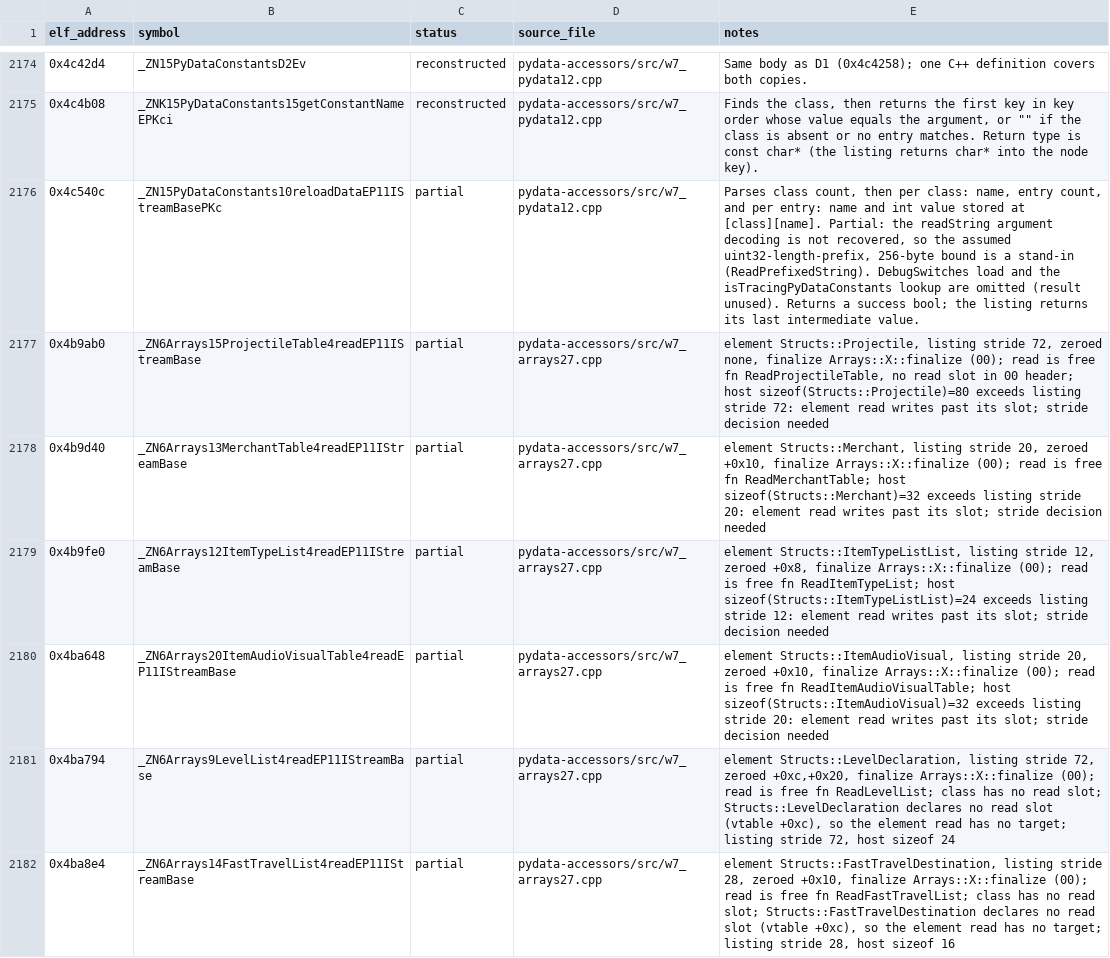
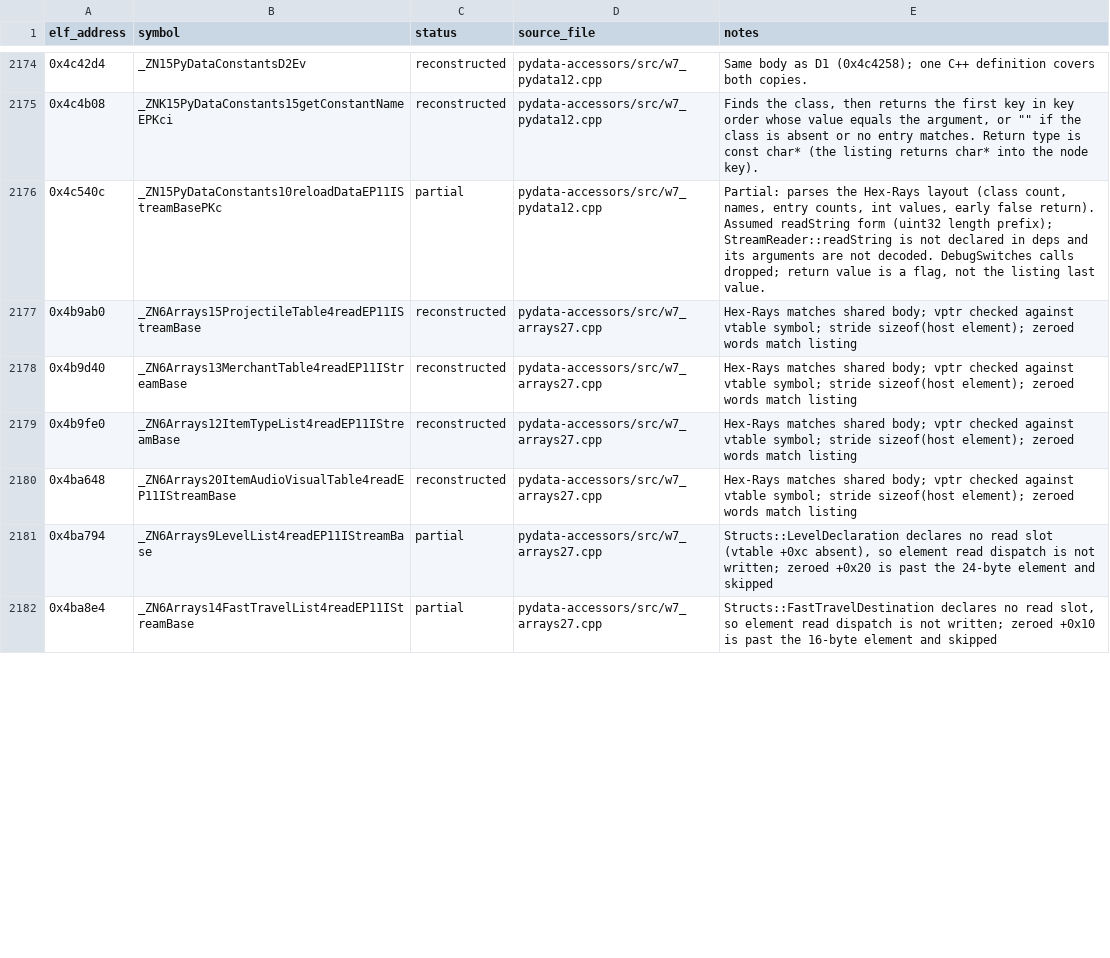
Before and after one commit to Noamcelermajer/DH_sc, a CSV file: port/decomp-reconstruction/pydata-accessors/ledger.csv, drawn as a sheet; only a part is shown, gaps mark what is left out; the diff covers the shown part only.

```diff
--- a/port/decomp-reconstruction/pydata-accessors/ledger.csv
+++ b/port/decomp-reconstruction/pydata-accessors/ledger.csv
@@ -2175,8 +2175,8 @@ elf_address,symbol,status,source_file,notes
 0x4c4b08,_ZNK15PyDataConstants15getConstantNameEPKci,reconstructed,pydata-accessors/src/w7_pydata12.cpp,"Finds the class, then returns the first key in key order whose value equals the argument, or """" if the class is absent or no entry matches. Return type is const char* (the listing returns char* into the node key)."
-0x4c540c,_ZN15PyDataConstants10reloadDataEP11IStreamBasePKc,partial,pydata-accessors/src/w7_pydata12.cpp,"Parses class count, then per class: name, entry count, and per entry: name and int value stored at [class][name]. Partial: the readString argument decoding is not recovered, so the assumed uint32-length-prefix, 256-byte bound is a stand-in (ReadPrefixedString). DebugSwitches load and the isTracingPyDataConstants lookup are omitted (result unused). Returns a success bool; the listing returns its last intermediate value."
-0x4b9ab0,_ZN6Arrays15ProjectileTable4readEP11IStreamBase,partial,pydata-accessors/src/w7_arrays27.cpp,"element Structs::Projectile, listing stride 72, zeroed none, finalize Arrays::X::finalize (00); read is free fn ReadProjectileTable, no read slot in 00 header; host sizeof(Structs::Projectile)=80 exceeds listing stride 72: element read writes past its slot; stride decision needed"
-0x4b9d40,_ZN6Arrays13MerchantTable4readEP11IStreamBase,partial,pydata-accessors/src/w7_arrays27.cpp,"element Structs::Merchant, listing stride 20, zeroed +0x10, finalize Arrays::X::finalize (00); read is free fn ReadMerchantTable; host sizeof(Structs::Merchant)=32 exceeds listing stride 20: element read writes past its slot; stride decision needed"
-0x4b9fe0,_ZN6Arrays12ItemTypeList4readEP11IStreamBase,partial,pydata-accessors/src/w7_arrays27.cpp,"element Structs::ItemTypeListList, listing stride 12, zeroed +0x8, finalize Arrays::X::finalize (00); read is free fn ReadItemTypeList; host sizeof(Structs::ItemTypeListList)=24 exceeds listing stride 12: element read writes past its slot; stride decision needed"
-0x4ba648,_ZN6Arrays20ItemAudioVisualTable4readEP11IStreamBase,partial,pydata-accessors/src/w7_arrays27.cpp,"element Structs::ItemAudioVisual, listing stride 20, zeroed +0x10, finalize Arrays::X::finalize (00); read is free fn ReadItemAudioVisualTable; host sizeof(Structs::ItemAudioVisual)=32 exceeds listing stride 20: element read writes past its slot; stride decision needed"
-0x4ba794,_ZN6Arrays9LevelList4readEP11IStreamBase,partial,pydata-accessors/src/w7_arrays27.cpp,"element Structs::LevelDeclaration, listing stride 72, zeroed +0xc,+0x20, finalize Arrays::X::finalize (00); read is free fn ReadLevelList; class has no read slot; Structs::LevelDeclaration declares no read slot (vtable +0xc), so the element read has no target; listing stride 72, host sizeof 24"
-0x4ba8e4,_ZN6Arrays14FastTravelList4readEP11IStreamBase,partial,pydata-accessors/src/w7_arrays27.cpp,"element Structs::FastTravelDestination, listing stride 28, zeroed +0x10, finalize Arrays::X::finalize (00); read is free fn ReadFastTravelList; class has no read slot; Structs::FastTravelDestination declares no read slot (vtable +0xc), so the element read has no target; listing stride 28, host sizeof 16"
+0x4c540c,_ZN15PyDataConstants10reloadDataEP11IStreamBasePKc,partial,pydata-accessors/src/w7_pydata12.cpp,"Partial: parses the Hex-Rays layout (class count, names, entry counts, int values, early false return). Assumed readString form (uint32 length prefix); StreamReader::readString is not declared in deps and its arguments are not decoded. DebugSwitches calls dropped; return value is a flag, not the listing last value."
+0x4b9ab0,_ZN6Arrays15ProjectileTable4readEP11IStreamBase,reconstructed,pydata-accessors/src/w7_arrays27.cpp,Hex-Rays matches shared body; vptr checked against vtable symbol; stride sizeof(host element); zeroed words match listing
+0x4b9d40,_ZN6Arrays13MerchantTable4readEP11IStreamBase,reconstructed,pydata-accessors/src/w7_arrays27.cpp,Hex-Rays matches shared body; vptr checked against vtable symbol; stride sizeof(host element); zeroed words match listing
+0x4b9fe0,_ZN6Arrays12ItemTypeList4readEP11IStreamBase,reconstructed,pydata-accessors/src/w7_arrays27.cpp,Hex-Rays matches shared body; vptr checked against vtable symbol; stride sizeof(host element); zeroed words match listing
+0x4ba648,_ZN6Arrays20ItemAudioVisualTable4readEP11IStreamBase,reconstructed,pydata-accessors/src/w7_arrays27.cpp,Hex-Rays matches shared body; vptr checked against vtable symbol; stride sizeof(host element); zeroed words match listing
+0x4ba794,_ZN6Arrays9LevelList4readEP11IStreamBase,partial,pydata-accessors/src/w7_arrays27.cpp,"Structs::LevelDeclaration declares no read slot (vtable +0xc absent), so element read dispatch is not written; zeroed +0x20 is past the 24-byte element and skipped"
+0x4ba8e4,_ZN6Arrays14FastTravelList4readEP11IStreamBase,partial,pydata-accessors/src/w7_arrays27.cpp,"Structs::FastTravelDestination declares no read slot, so element read dispatch is not written; zeroed +0x10 is past the 16-byte element and skipped"
```
Also changed, not shown: 115 edited cells elsewhere in this file, port/decomp-reconstruction/core-platform/ledger.csv, 32 other files.
